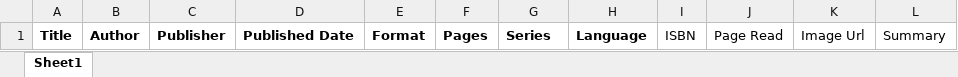
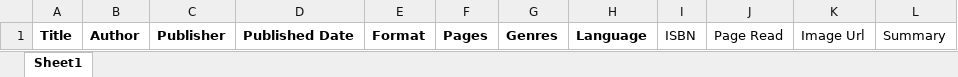
Before and after one commit to yeole-rohan/Book-Store, an Excel workbook: famousbook/static/files/all-bulk-book-data.xlsx, sheet Sheet1, drawn as a sheet; values as stored, in another font and other column widths than the file's, no borders; the diff names each change by its address in the sheet, - before the commit and + after, or states it on an @@ line.

Commit message:
modified sheet

```diff
--- a/famousbook/static/files/all-bulk-book-data.xlsx (sheet Sheet1)
+++ b/famousbook/static/files/all-bulk-book-data.xlsx (sheet Sheet1)
-G1: Series
+G1: Genres
```
